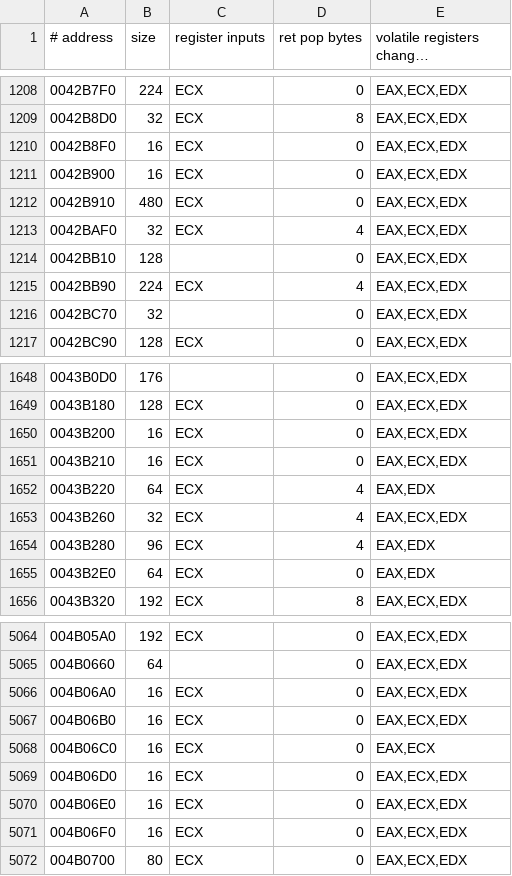
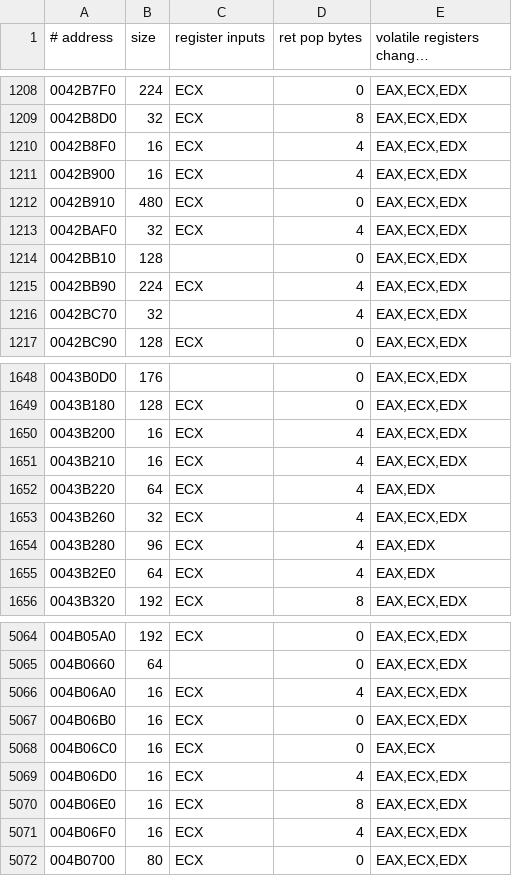
Before and after one commit to Leftaseer/AttT-Fix, a TSV file: decomp/symbols/attt_functions.tsv, drawn as a sheet; only a part is shown, gaps mark what is left out; long unchanged cells end in …; the diff covers the shown part only.

```diff
--- a/decomp/symbols/attt_functions.tsv
+++ b/decomp/symbols/attt_functions.tsv
@@ -1209,4 +1209,4 @@
 0042B8D0	32	ECX	8	EAX,ECX,EDX
-0042B8F0	16	ECX	0	EAX,ECX,EDX
-0042B900	16	ECX	0	EAX,ECX,EDX
+0042B8F0	16	ECX	4	EAX,ECX,EDX
+0042B900	16	ECX	4	EAX,ECX,EDX
 0042B910	480	ECX	0	EAX,ECX,EDX
@@ -1215,3 +1215,3 @@
 0042BB90	224	ECX	4	EAX,ECX,EDX
-0042BC70	32		0	EAX,ECX,EDX
+0042BC70	32		4	EAX,ECX,EDX
 0042BC90	128	ECX	0	EAX,ECX,EDX
@@ -1649,4 +1649,4 @@
 0043B180	128	ECX	0	EAX,ECX,EDX
-0043B200	16	ECX	0	EAX,ECX,EDX
-0043B210	16	ECX	0	EAX,ECX,EDX
+0043B200	16	ECX	4	EAX,ECX,EDX
+0043B210	16	ECX	4	EAX,ECX,EDX
 0043B220	64	ECX	4	EAX,EDX
@@ -1654,3 +1654,3 @@
 0043B280	96	ECX	4	EAX,EDX
-0043B2E0	64	ECX	0	EAX,EDX
+0043B2E0	64	ECX	4	EAX,EDX
 0043B320	192	ECX	8	EAX,ECX,EDX
@@ -5065,8 +5065,8 @@
 004B0660	64		0	EAX,ECX,EDX
-004B06A0	16	ECX	0	EAX,ECX,EDX
+004B06A0	16	ECX	4	EAX,ECX,EDX
 004B06B0	16	ECX	0	EAX,ECX,EDX
 004B06C0	16	ECX	0	EAX,ECX
-004B06D0	16	ECX	0	EAX,ECX,EDX
-004B06E0	16	ECX	0	EAX,ECX,EDX
-004B06F0	16	ECX	0	EAX,ECX,EDX
+004B06D0	16	ECX	4	EAX,ECX,EDX
+004B06E0	16	ECX	8	EAX,ECX,EDX
+004B06F0	16	ECX	4	EAX,ECX,EDX
 004B0700	80	ECX	0	EAX,ECX,EDX
```
Also changed, not shown: 120 edited cells elsewhere in this file, decomp/symbols/valk_functions.tsv, 9 other files.
